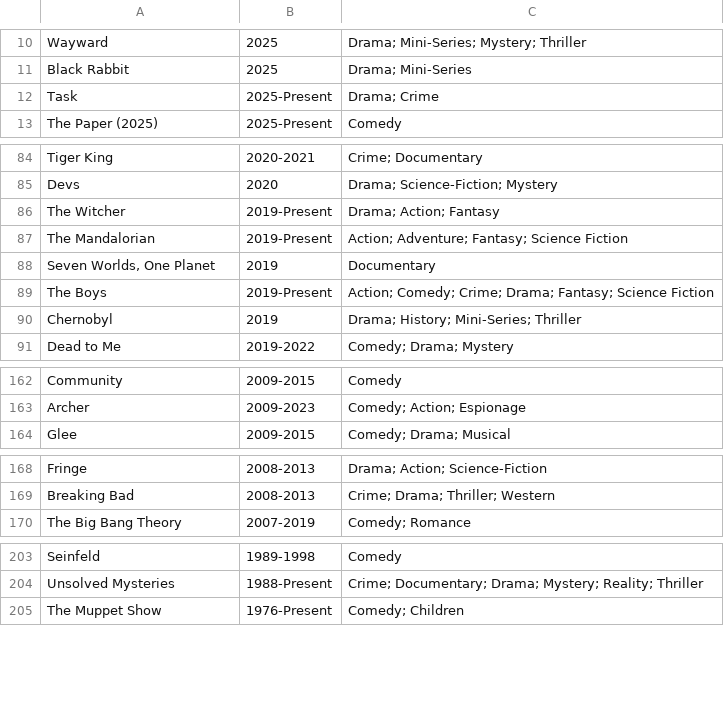
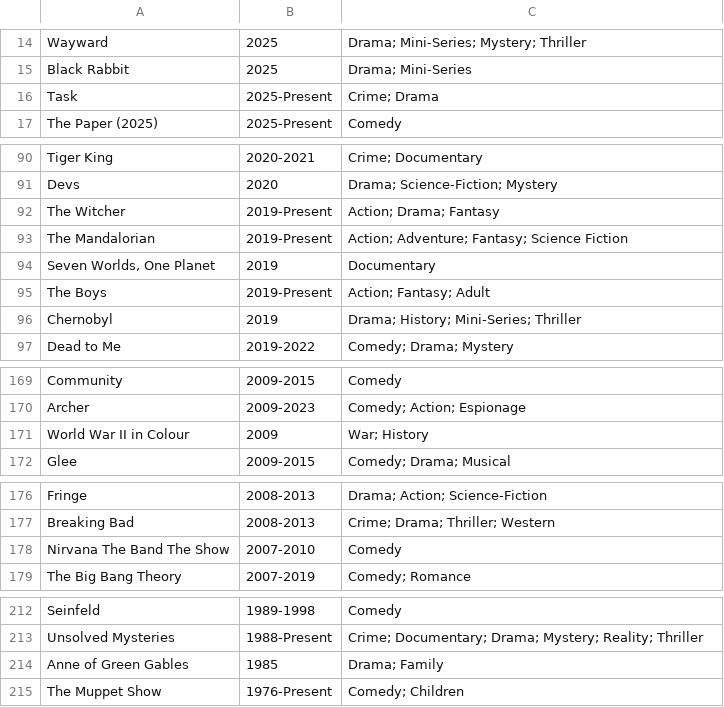
Before and after one commit to GoodNuf/FartFlix, a CSV file: dist/Shows.csv, drawn as a sheet; only a part is shown, gaps mark what is left out; the diff covers the shown part only.

```diff
--- a/dist/Shows.csv
+++ b/dist/Shows.csv
@@ -11,3 +15,3 @@ Wayward,2025,Drama; Mini-Series; Mystery; Thriller
 Black Rabbit,2025,Drama; Mini-Series
-Task,2025-Present,Drama; Crime
+Task,2025-Present,Crime; Drama
 The Paper (2025),2025-Present,Comedy
@@ -85,6 +91,6 @@ Tiger King,2020-2021,Crime; Documentary
 Devs,2020,Drama; Science-Fiction; Mystery
-The Witcher,2019-Present,Drama; Action; Fantasy
+The Witcher,2019-Present,Action; Drama; Fantasy
 The Mandalorian,2019-Present,Action; Adventure; Fantasy; Science Fiction
 "Seven Worlds, One Planet",2019,Documentary
-The Boys,2019-Present,Action; Comedy; Crime; Drama; Fantasy; Science Fiction
+The Boys,2019-Present,Action; Fantasy; Adult
 Chernobyl,2019,Drama; History; Mini-Series; Thriller
@@ -163,2 +170,3 @@ Community,2009-2015,Comedy
 Archer,2009-2023,Comedy; Action; Espionage
+World War II in Colour,2009,War; History
 Glee,2009-2015,Comedy; Drama; Musical
@@ -169,2 +177,3 @@ Fringe,2008-2013,Drama; Action; Science-Fiction
 Breaking Bad,2008-2013,Crime; Drama; Thriller; Western
+Nirvana The Band The Show,2007-2010,Comedy
 The Big Bang Theory,2007-2019,Comedy; Romance
@@ -204,2 +213,3 @@ Seinfeld,1989-1998,Comedy
 Unsolved Mysteries,1988-Present,Crime; Documentary; Drama; Mystery; Reality; Thriller
+Anne of Green Gables,1985,Drama; Family
 The Muppet Show,1976-Present,Comedy; Children
```
Also changed, not shown: 8 added rows, 1 removed row and 3 edited cells elsewhere in this file, public/Shows.csv, 11 other files.
